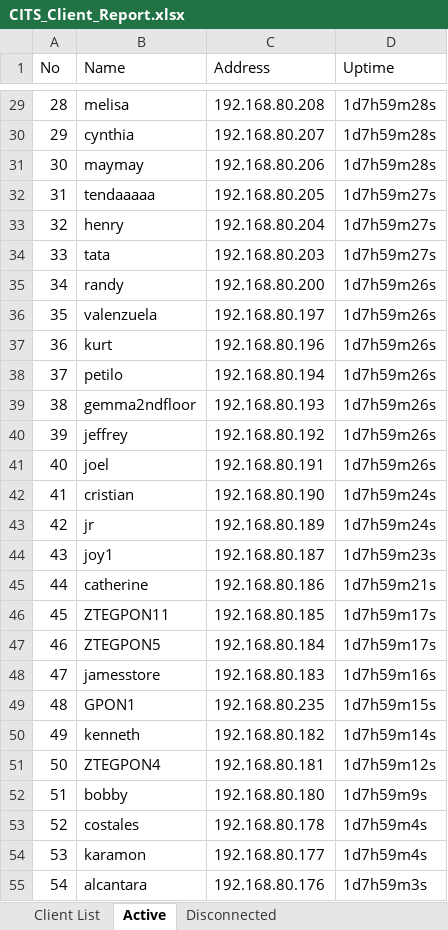
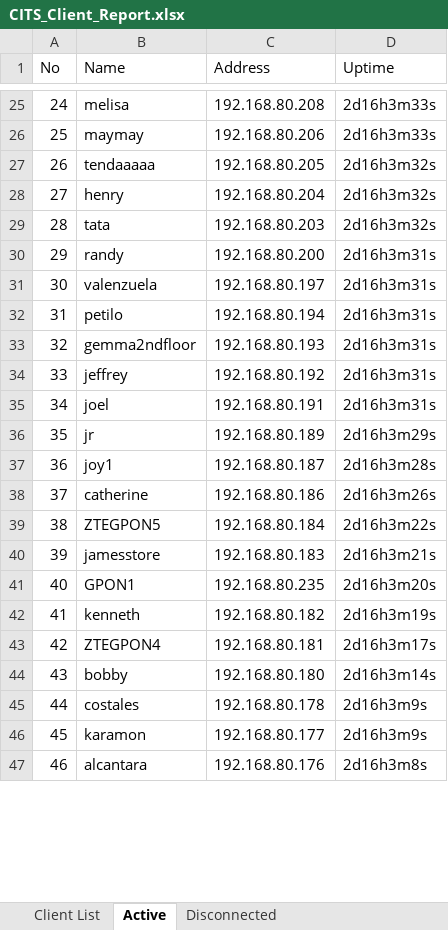
Before and after one commit to eringz/ai, an Excel workbook: CITS_Client_Report.xlsx, sheet Active, drawn as a sheet; only a part is shown, gaps mark what is left out; values as stored, in another font and other column widths than the file's, no borders; removed rows and columns are numbered as before the commit, all else as after; the diff covers the shown part only; the diff names each change by its address in the sheet, - before the commit and + after, or states it on an @@ line.

```diff
--- a/CITS_Client_Report.xlsx (sheet Active)
+++ b/CITS_Client_Report.xlsx (sheet Active)
@@ column A (No) renumbered between rows 2 and 104 @@
-D25 (Uptime): 1d7h59m28s
+D25 (Uptime): 2d16h3m33s
-row 30: 29 | cynthia | 192.168.80.207 | 1d7h59m28s
-D26 (Uptime): 1d7h59m28s
+D26 (Uptime): 2d16h3m33s
-D27:D29 (Uptime): 1d7h59m27s
+D27:D29 (Uptime): 2d16h3m32s
-D30:D31 (Uptime): 1d7h59m26s
+D30:D31 (Uptime): 2d16h3m31s
-row 37: 36 | kurt | 192.168.80.196 | 1d7h59m26s
-D32:D35 (Uptime): 1d7h59m26s
+D32:D35 (Uptime): 2d16h3m31s
-row 42: 41 | cristian | 192.168.80.190 | 1d7h59m24s
-D36 (Uptime): 1d7h59m24s
+D36 (Uptime): 2d16h3m29s
-D37 (Uptime): 1d7h59m23s
+D37 (Uptime): 2d16h3m28s
-D38 (Uptime): 1d7h59m21s
+D38 (Uptime): 2d16h3m26s
-row 46: 45 | ZTEGPON11 | 192.168.80.185 | 1d7h59m17s
-D39 (Uptime): 1d7h59m17s
+D39 (Uptime): 2d16h3m22s
-D40 (Uptime): 1d7h59m16s
+D40 (Uptime): 2d16h3m21s
-D41 (Uptime): 1d7h59m15s
+D41 (Uptime): 2d16h3m20s
-D42 (Uptime): 1d7h59m14s
+D42 (Uptime): 2d16h3m19s
-D43 (Uptime): 1d7h59m12s
+D43 (Uptime): 2d16h3m17s
-D44 (Uptime): 1d7h59m9s
+D44 (Uptime): 2d16h3m14s
-D45:D46 (Uptime): 1d7h59m4s
+D45:D46 (Uptime): 2d16h3m9s
-D47 (Uptime): 1d7h59m3s
+D47 (Uptime): 2d16h3m8s
```
Also changed, not shown: 28 added rows, 25 removed rows and 63 edited cells elsewhere in this sheet, sheet Disconnected.
